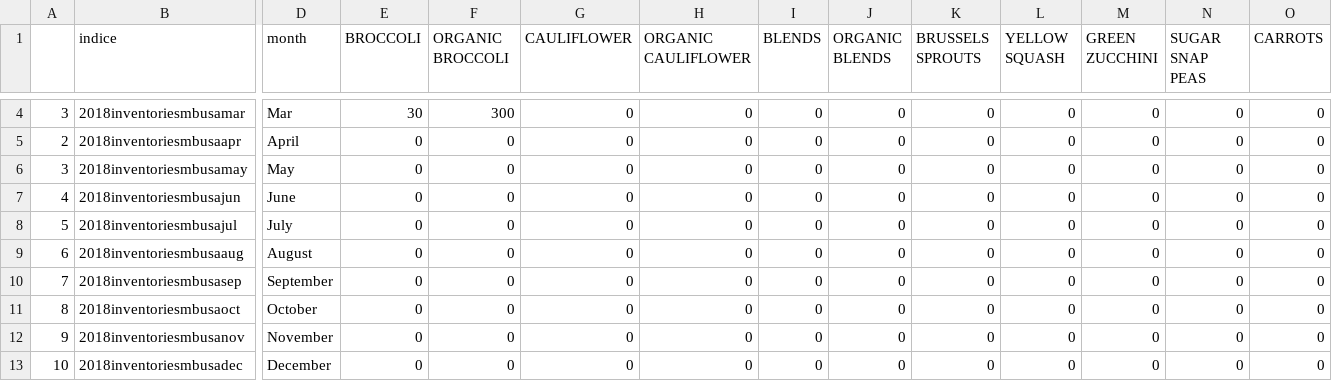
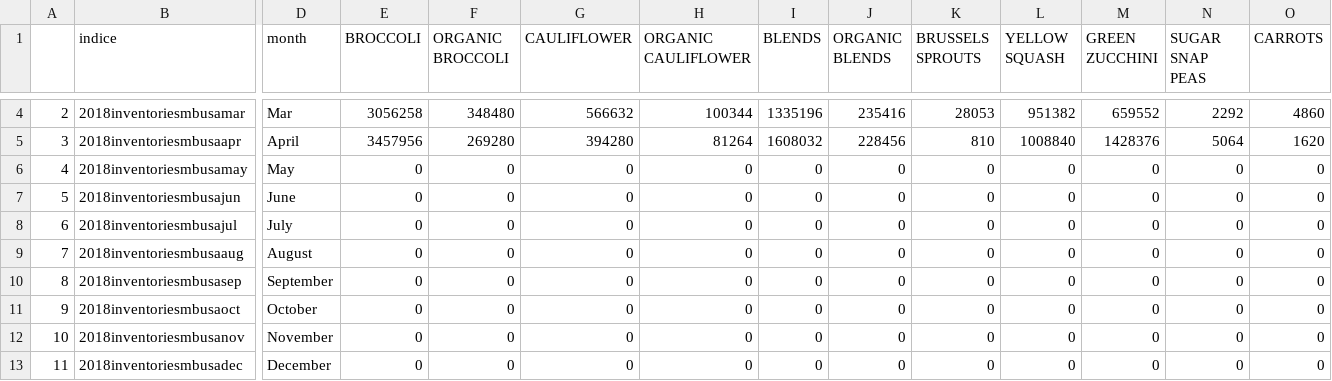
Before and after one commit to alexogch1/OPERATIONS, a CSV file: inventoriesmbusa.csv, drawn as a sheet; only a part is shown, gaps mark what is left out; the diff covers the shown part only; the diff names each change by its address in the sheet, - before the commit and + after, or states it on an @@ line.

```diff
--- a/inventoriesmbusa.csv
+++ b/inventoriesmbusa.csv
-A4: 3
+A4: 2
-E4 (BROCCOLI): 30
+E4 (BROCCOLI): 3056258
-F4 (ORGANIC BROCCOLI): 300
+F4 (ORGANIC BROCCOLI): 348480
-G4 (CAULIFLOWER): 0
+G4 (CAULIFLOWER): 566632
-H4 (ORGANIC CAULIFLOWER): 0
+H4 (ORGANIC CAULIFLOWER): 100344
-I4 (BLENDS): 0
+I4 (BLENDS): 1335196
-J4 (ORGANIC BLENDS): 0
+J4 (ORGANIC BLENDS): 235416
-K4 (BRUSSELS SPROUTS): 0
+K4 (BRUSSELS SPROUTS): 28053
-L4 (YELLOW SQUASH): 0
+L4 (YELLOW SQUASH): 951382
-M4 (GREEN ZUCCHINI): 0
+M4 (GREEN ZUCCHINI): 659552
-N4 (SUGAR SNAP PEAS): 0
+N4 (SUGAR SNAP PEAS): 2292
-O4 (CARROTS): 0
+O4 (CARROTS): 4860
-A5: 2
+A5: 3
-E5 (BROCCOLI): 0
+E5 (BROCCOLI): 3457956
-F5 (ORGANIC BROCCOLI): 0
+F5 (ORGANIC BROCCOLI): 269280
-G5 (CAULIFLOWER): 0
+G5 (CAULIFLOWER): 394280
-H5 (ORGANIC CAULIFLOWER): 0
+H5 (ORGANIC CAULIFLOWER): 81264
-I5 (BLENDS): 0
+I5 (BLENDS): 1608032
-J5 (ORGANIC BLENDS): 0
+J5 (ORGANIC BLENDS): 228456
-K5 (BRUSSELS SPROUTS): 0
+K5 (BRUSSELS SPROUTS): 810
-L5 (YELLOW SQUASH): 0
+L5 (YELLOW SQUASH): 1008840
-M5 (GREEN ZUCCHINI): 0
+M5 (GREEN ZUCCHINI): 1428376
-N5 (SUGAR SNAP PEAS): 0
+N5 (SUGAR SNAP PEAS): 5064
-O5 (CARROTS): 0
+O5 (CARROTS): 1620
-A6: 3
+A6: 4
-A7: 4
+A7: 5
-A8: 5
+A8: 6
-A9: 6
+A9: 7
-A10: 7
+A10: 8
-A11: 8
+A11: 9
-A12: 9
+A12: 10
-A13: 10
+A13: 11
```
Also changed, not shown: 22 edited cells elsewhere in this file, domesticsales.csv, 9 other files.
